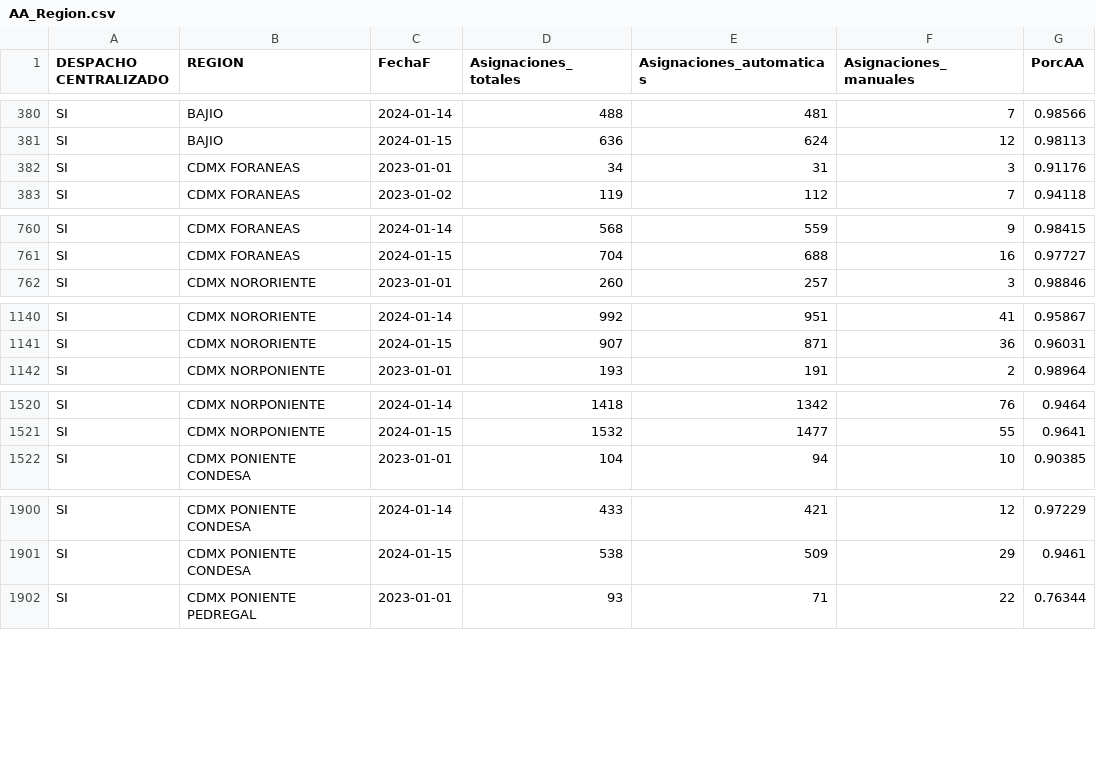
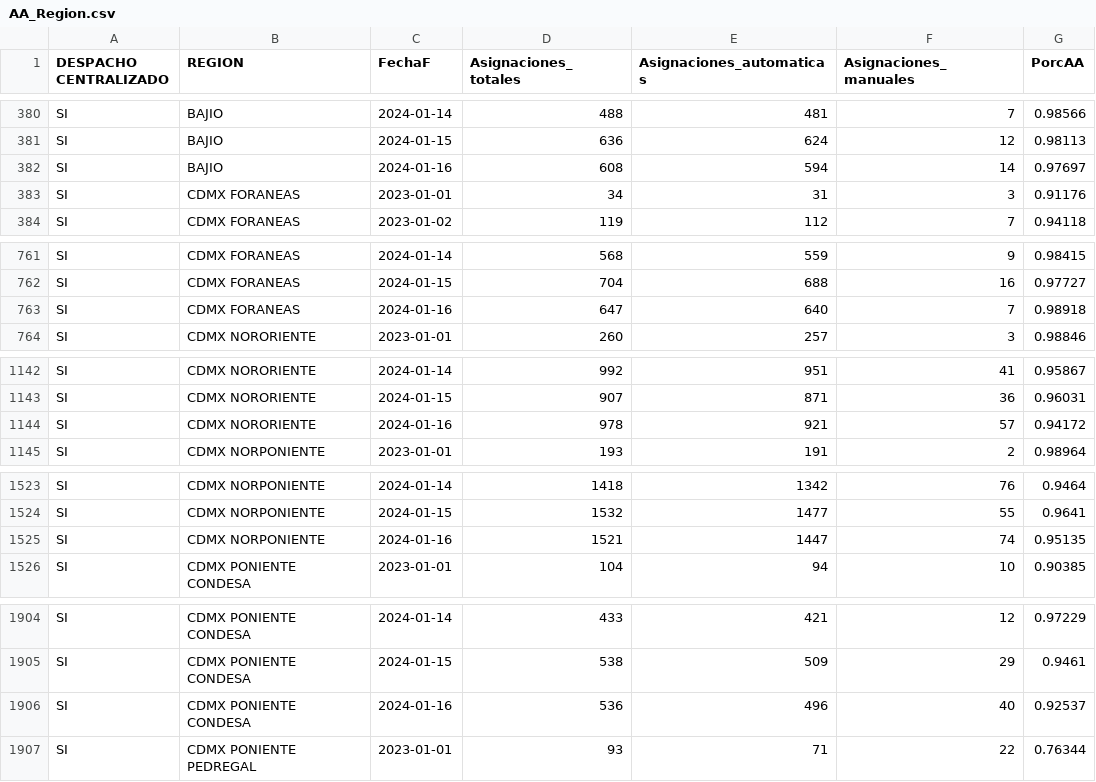
Before and after one commit to tpmineriadatos/tpmineriadatos.github.io, a CSV file: MineriaDD/fuentes/AA_Region.csv, drawn as a sheet; only a part is shown, gaps mark what is left out; the diff covers the shown part only; the diff names each change by its address in the sheet, - before the commit and + after, or states it on an @@ line.

```diff
--- a/MineriaDD/fuentes/AA_Region.csv
+++ b/MineriaDD/fuentes/AA_Region.csv
+row 382: SI | BAJIO | 2024-01-16 | 608 | 594 | 14 | 0.97697
+row 763: SI | CDMX FORANEAS | 2024-01-16 | 647 | 640 | 7 | 0.98918
+row 1144: SI | CDMX NORORIENTE | 2024-01-16 | 978 | 921 | 57 | 0.94172
+row 1525: SI | CDMX NORPONIENTE | 2024-01-16 | 1521 | 1447 | 74 | 0.95135
+row 1906: SI | CDMX PONIENTE CONDESA | 2024-01-16 | 536 | 496 | 40 | 0.92537
```
Also changed, not shown: 13 added rows elsewhere in this file, MineriaDD/fuentes/AA_Direccion.csv, MineriaDD/fuentes/AA_Plaza.csv, 18 other files.
